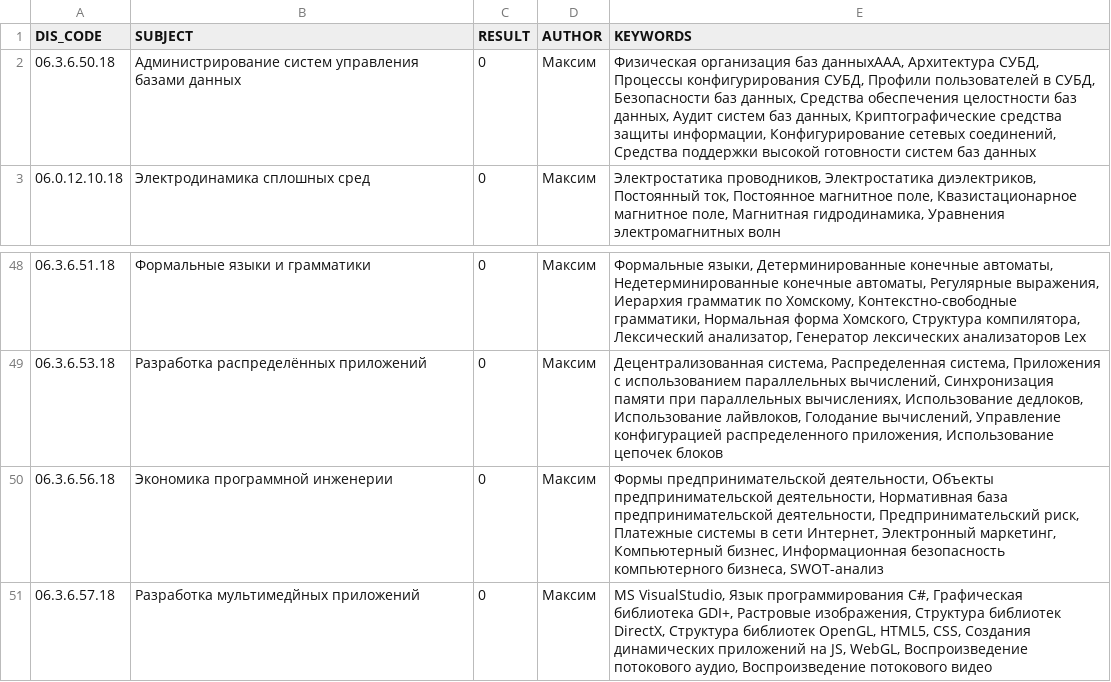
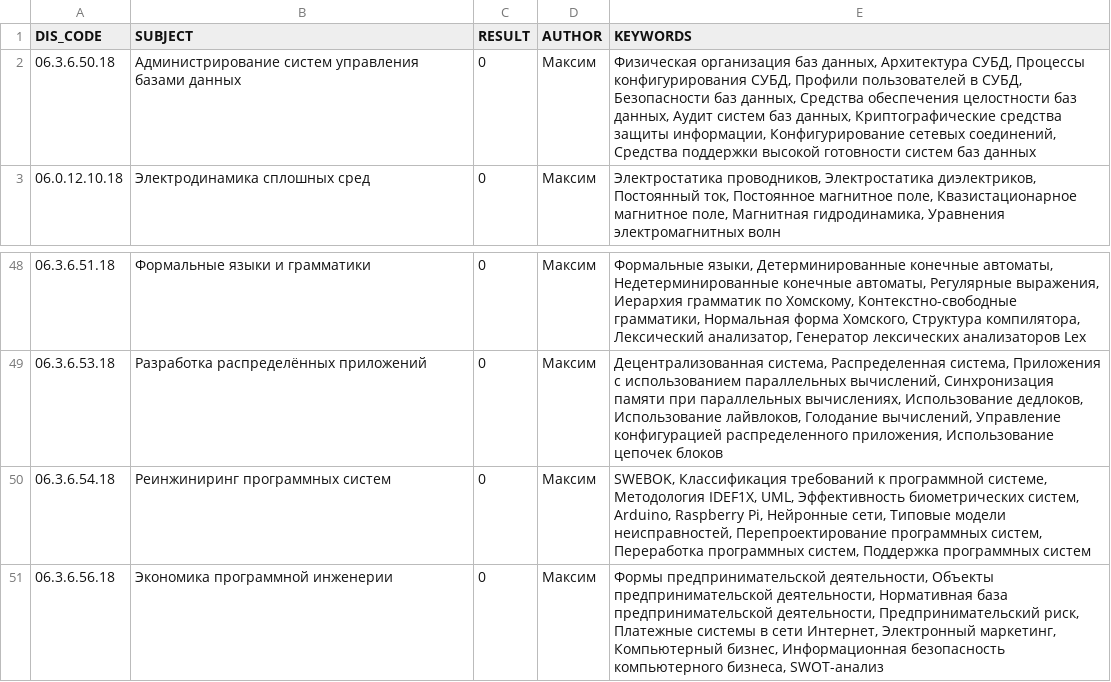
Before and after one commit to TonikX/analytics_backend, a CSV file: application/upload/Distsipliny_dlya_zagruzki_22_08.csv, drawn as a sheet; only a part is shown, gaps mark what is left out; the shorter side is filled out with more unchanged rows.

```diff
--- a/application/upload/Distsipliny_dlya_zagruzki_22_08.csv
+++ b/application/upload/Distsipliny_dlya_zagruzki_22_08.csv
@@ -1,3 +1,3 @@
 DIS_CODE;SUBJECT;RESULT;AUTHOR;KEYWORDS
-06.3.6.50.18;Администрирование систем управления базами данных;0;Максим;Физическая организация баз данныхAAA, Архитектура СУБД, Процессы конфигурирования СУБД, Профили пользователей в СУБД, Безопасности баз данных, Средства обеспечения целостности баз данных, Аудит систем баз данных, Криптографические средства защиты информации, Конфигурирование сетевых соединений, Средства поддержки высокой готовности систем баз данных
+06.3.6.50.18;Администрирование систем управления базами данных;0;Максим;Физическая организация баз данных, Архитектура СУБД, Процессы конфигурирования СУБД, Профили пользователей в СУБД, Безопасности баз данных, Средства обеспечения целостности баз данных, Аудит систем баз данных, Криптографические средства защиты информации, Конфигурирование сетевых соединений, Средства поддержки высокой готовности систем баз данных
 06.0.12.10.18;Электродинамика сплошных сред;0;Максим;Электростатика проводников, Электростатика диэлектриков, Постоянный ток, Постоянное магнитное поле, Квазистационарное магнитное поле, Магнитная гидродинамика, Уравнения электромагнитных волн
@@ -49,2 +49,3 @@
 06.3.6.53.18;Разработка распределённых приложений;0;Максим;Децентрализованная система, Распределенная система, Приложения с использованием параллельных вычислений, Синхронизация памяти при параллельных вычислениях, Использование дедлоков, Использование лайвлоков, Голодание вычислений, Управление конфигурацией распределенного приложения, Использование цепочек блоков
+06.3.6.54.18;Реинжиниринг программных систем;0;Максим;SWEBOK, Классификация требований к программной системе, Методология IDEF1X, UML, Эффективность биометрических систем, Arduino, Raspberry Pi, Нейронные сети, Типовые модели неисправностей, Перепроектирование программных систем, Переработка программных систем, Поддержка программных систем
 06.3.6.56.18;Экономика программной инженерии;0;Максим;Формы предпринимательской деятельности, Объекты предпринимательской деятельности, Нормативная база предпринимательской деятельности, Предпринимательский риск, Платежные системы в сети Интернет, Электронный маркетинг, Компьютерный бизнес, Информационная безопасность компьютерного бизнеса, SWOT-анализ
```
Also changed, not shown: 1 other file.
